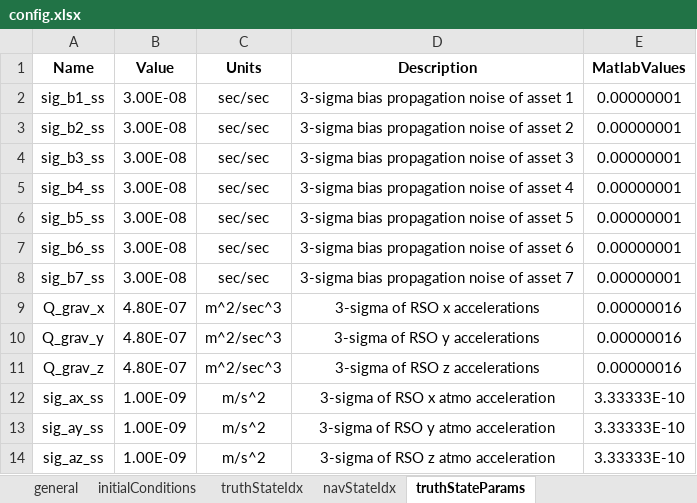
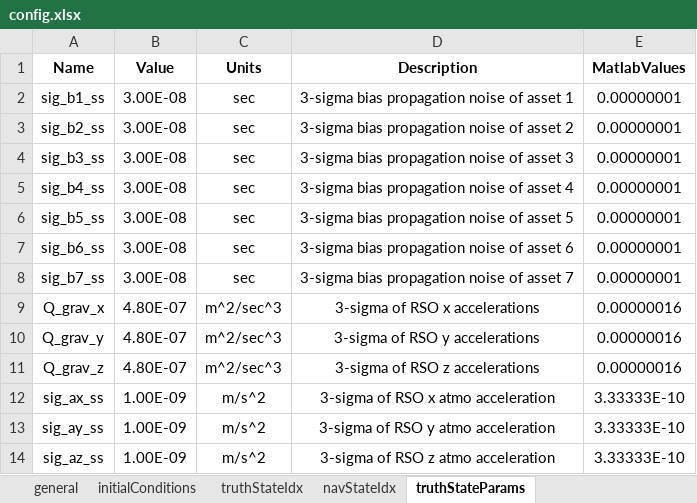
Before and after one commit to ZachMontgomery/Montgomery_SpaceDomainAwareness, an Excel workbook: config.xlsx, sheet truthStateParams, drawn as a sheet; values as stored, in another font and other column widths than the file's, no borders; the diff names each change by its address in the sheet, - before the commit and + after, or states it on an @@ line.

```diff
--- a/config.xlsx (sheet truthStateParams)
+++ b/config.xlsx (sheet truthStateParams)
-C2:C8 (Units): sec/sec
+C2:C8 (Units): sec
```
Also changed, not shown: sheet initialConditions, sheet truthStateIdx, sheet navStateIdx, sheet navStateParams, sheet general, sheet navStateInitialUncertainty, formulas that keep their value, 5 other files.
